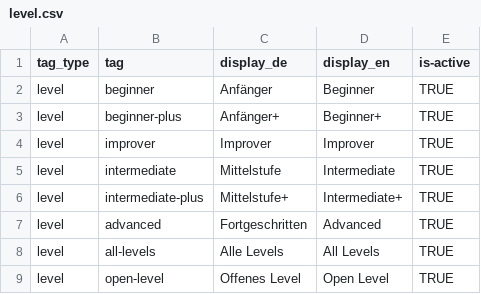
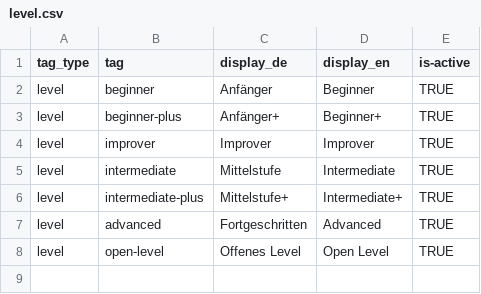
Before and after one commit to AIDevBody/find-me-dance, a CSV file: resources/tags/all/level.csv, drawn as a sheet; the diff names each change by its address in the sheet, - before the commit and + after, or states it on an @@ line.

```diff
--- a/resources/tags/all/level.csv
+++ b/resources/tags/all/level.csv
-row 8: level | all-levels | Alle Levels | All Levels | TRUE
```
Also changed, not shown: resources/tags/all/age_policy.csv, resources/tags/all/music_speed.csv, 3 other files.
